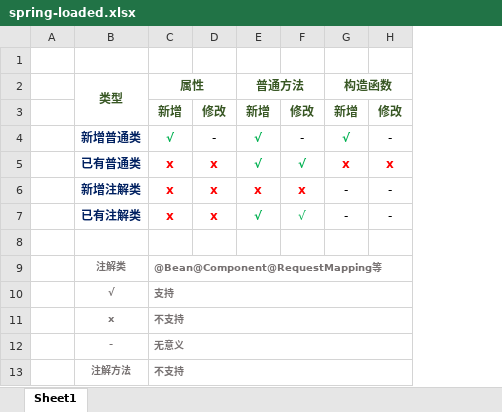
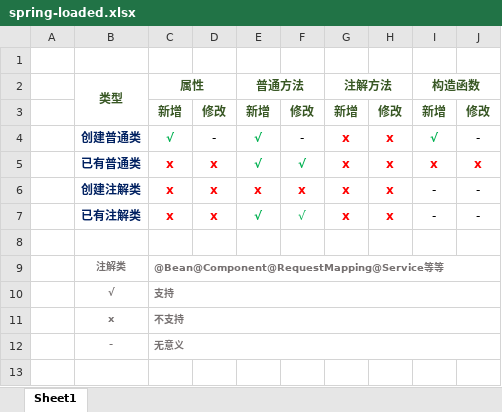
Before and after one commit to dev-share/share-code-loaded, an Excel workbook: _img/spring-loaded.xlsx, sheet Sheet1, drawn as a sheet; values as stored, in another font and other column widths than the file's, no borders; removed rows and columns are numbered as before the commit, all else as after; the diff names each change by its address in the sheet, - before the commit and + after, or states it on an @@ line.

Commit message:
spring-loaded

```diff
--- a/_img/spring-loaded.xlsx (sheet Sheet1)
+++ b/_img/spring-loaded.xlsx (sheet Sheet1)
+column G, rows 2-7: 注解方法 | 新增 | ⅹ | ⅹ | ⅹ | ⅹ
+column H, rows 3-7: 修改 | ⅹ | ⅹ | ⅹ | ⅹ
-B4: 新增普通类
+B4: 创建普通类
-B6: 新增注解类
+B6: 创建注解类
-C9: @Bean@Component@RequestMapping等
+C9: @Bean@Component@RequestMapping@Service等等
-row 13:  | 注解方法 | 不支持
```
Also changed, not shown: 1 other file.
